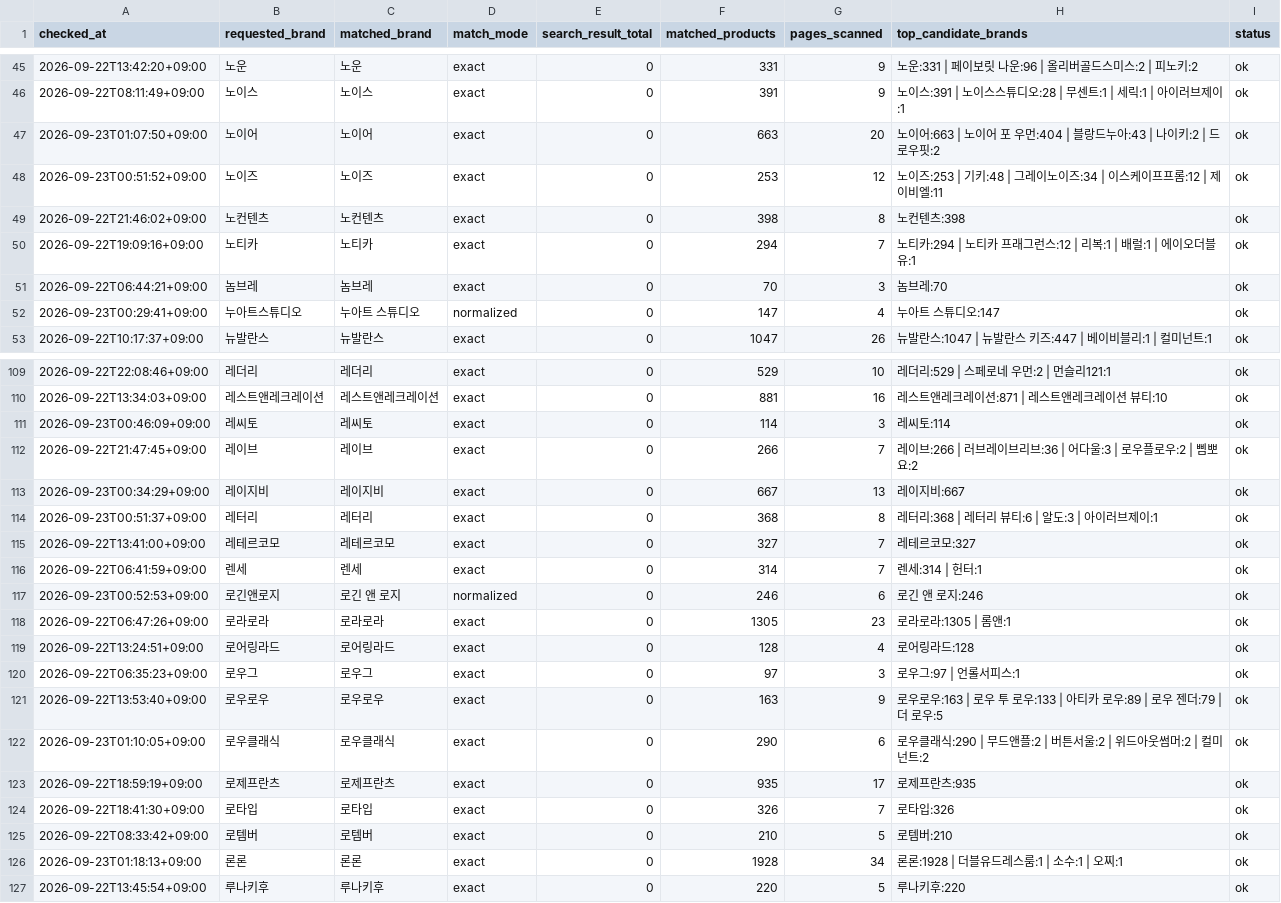
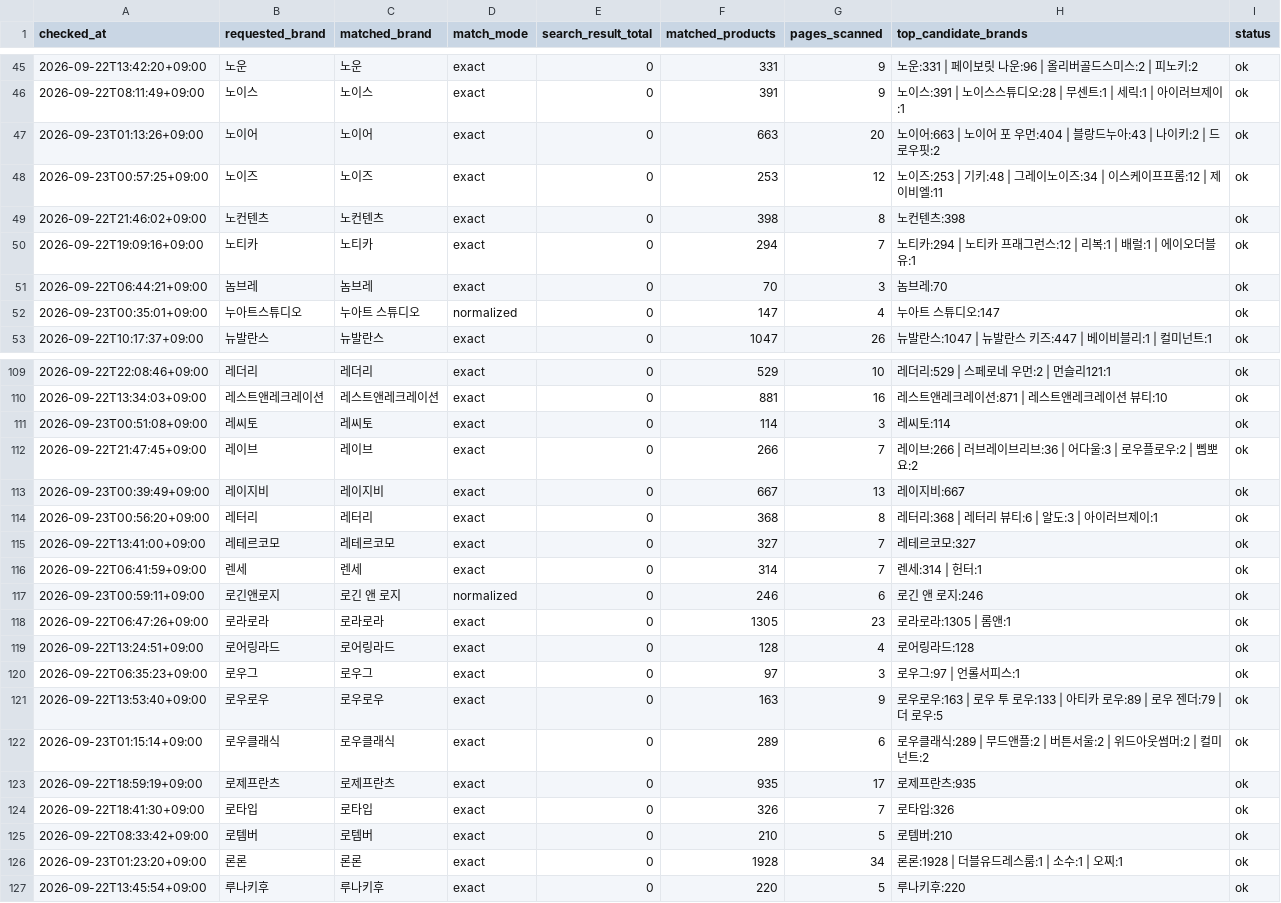
Before and after one commit to kwj-lab/-, a CSV file: musinsa_brand_audit.csv, drawn as a sheet; only a part is shown, gaps mark what is left out; the diff covers the shown part only.

```diff
--- a/musinsa_brand_audit.csv
+++ b/musinsa_brand_audit.csv
@@ -46,4 +46,4 @@
 2026-09-22T08:11:49+09:00,노이스,노이스,exact,0,391,9,노이스:391 | 노이스스튜디오:28 | 무센트:1 | 세릭:1 | 아이러브제이:1,ok
-2026-09-23T01:07:50+09:00,노이어,노이어,exact,0,663,20,노이어:663 | 노이어 포 우먼:404 | 블랑드누아:43 | 나이키:2 | 드로우핏:2,ok
-2026-09-23T00:51:52+09:00,노이즈,노이즈,exact,0,253,12,노이즈:253 | 기키:48 | 그레이노이즈:34 | 이스케이프프롬:12 | 제이비엘:11,ok
+2026-09-23T01:13:26+09:00,노이어,노이어,exact,0,663,20,노이어:663 | 노이어 포 우먼:404 | 블랑드누아:43 | 나이키:2 | 드로우핏:2,ok
+2026-09-23T00:57:25+09:00,노이즈,노이즈,exact,0,253,12,노이즈:253 | 기키:48 | 그레이노이즈:34 | 이스케이프프롬:12 | 제이비엘:11,ok
 2026-09-22T21:46:02+09:00,노컨텐츠,노컨텐츠,exact,0,398,8,노컨텐츠:398,ok
@@ -51,3 +51,3 @@
 2026-09-22T06:44:21+09:00,놈브레,놈브레,exact,0,70,3,놈브레:70,ok
-2026-09-23T00:29:41+09:00,누아트스튜디오,누아트 스튜디오,normalized,0,147,4,누아트 스튜디오:147,ok
+2026-09-23T00:35:01+09:00,누아트스튜디오,누아트 스튜디오,normalized,0,147,4,누아트 스튜디오:147,ok
 2026-09-22T10:17:37+09:00,뉴발란스,뉴발란스,exact,0,1047,26,뉴발란스:1047 | 뉴발란스 키즈:447 | 베이비블리:1 | 컬미넌트:1,ok
@@ -110,9 +110,9 @@
 2026-09-22T13:34:03+09:00,레스트앤레크레이션,레스트앤레크레이션,exact,0,881,16,레스트앤레크레이션:871 | 레스트앤레크레이션 뷰티:10,ok
-2026-09-23T00:46:09+09:00,레씨토,레씨토,exact,0,114,3,레씨토:114,ok
+2026-09-23T00:51:08+09:00,레씨토,레씨토,exact,0,114,3,레씨토:114,ok
 2026-09-22T21:47:45+09:00,레이브,레이브,exact,0,266,7,레이브:266 | 러브레이브리브:36 | 어다울:3 | 로우플로우:2 | 삠뽀요:2,ok
-2026-09-23T00:34:29+09:00,레이지비,레이지비,exact,0,667,13,레이지비:667,ok
-2026-09-23T00:51:37+09:00,레터리,레터리,exact,0,368,8,레터리:368 | 레터리 뷰티:6 | 알도:3 | 아이러브제이:1,ok
+2026-09-23T00:39:49+09:00,레이지비,레이지비,exact,0,667,13,레이지비:667,ok
+2026-09-23T00:56:20+09:00,레터리,레터리,exact,0,368,8,레터리:368 | 레터리 뷰티:6 | 알도:3 | 아이러브제이:1,ok
 2026-09-22T13:41:00+09:00,레테르코모,레테르코모,exact,0,327,7,레테르코모:327,ok
 2026-09-22T06:41:59+09:00,렌세,렌세,exact,0,314,7,렌세:314 | 헌터:1,ok
-2026-09-23T00:52:53+09:00,로긴앤로지,로긴 앤 로지,normalized,0,246,6,로긴 앤 로지:246,ok
+2026-09-23T00:59:11+09:00,로긴앤로지,로긴 앤 로지,normalized,0,246,6,로긴 앤 로지:246,ok
 2026-09-22T06:47:26+09:00,로라로라,로라로라,exact,0,1305,23,로라로라:1305 | 롬앤:1,ok
@@ -121,3 +121,3 @@
 2026-09-22T13:53:40+09:00,로우로우,로우로우,exact,0,163,9,로우로우:163 | 로우 투 로우:133 | 아티카 로우:89 | 로우 젠더:79 | 더 로우:5,ok
-2026-09-23T01:10:05+09:00,로우클래식,로우클래식,exact,0,290,6,로우클래식:290 | 무드앤플:2 | 버튼서울:2 | 위드아웃썸머:2 | 컬미넌트:2,ok
+2026-09-23T01:15:14+09:00,로우클래식,로우클래식,exact,0,289,6,로우클래식:289 | 무드앤플:2 | 버튼서울:2 | 위드아웃썸머:2 | 컬미넌트:2,ok
 2026-09-22T18:59:19+09:00,로제프란츠,로제프란츠,exact,0,935,17,로제프란츠:935,ok
@@ -125,3 +125,3 @@
 2026-09-22T08:33:42+09:00,로템버,로템버,exact,0,210,5,로템버:210,ok
-2026-09-23T01:18:13+09:00,론론,론론,exact,0,1928,34,론론:1928 | 더블유드레스룸:1 | 소수:1 | 오찌:1,ok
+2026-09-23T01:23:20+09:00,론론,론론,exact,0,1928,34,론론:1928 | 더블유드레스룸:1 | 소수:1 | 오찌:1,ok
 2026-09-22T13:45:54+09:00,루나키후,루나키후,exact,0,220,5,루나키후:220,ok
```
Also changed, not shown: 47 edited cells elsewhere in this file, 1 other file.
